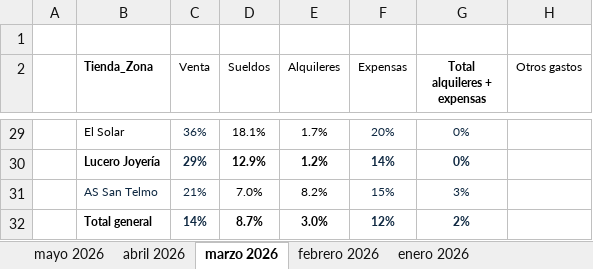
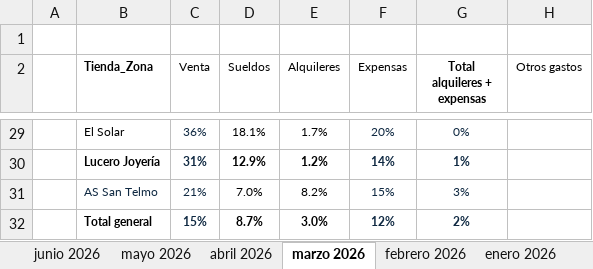
Before and after one commit to valelevite/Reportes, an Excel workbook: Reporte_gastos/Reporte de gastos 2025-2026.xlsx, sheet marzo 2026, drawn as a sheet; only a part is shown, gaps mark what is left out; values as stored, in another font and other column widths than the file's, no borders; conditional formats not drawn; the diff covers the shown part only; the diff names each change by its address in the sheet, - before the commit and + after, or states it on an @@ line.

```diff
--- a/Reporte_gastos/Reporte de gastos 2025-2026.xlsx (sheet marzo 2026)
+++ b/Reporte_gastos/Reporte de gastos 2025-2026.xlsx (sheet marzo 2026)
+sheet tab: junio 2026
-C30 (Venta): 29%
+C30 (Venta): 31%
-G30 (Total alquileres + expensas): 0%
+G30 (Total alquileres + expensas): 1%
-C32 (Venta): 14%
+C32 (Venta): 15%
```
Also changed, not shown: 29 edited cells elsewhere in this sheet, sheet abril 2026, sheet febrero 2026, sheet mayo 2026, sheet enero 2026, Costos/Costo 20260723.xlsx, Reporte_gastos/Sueldos/Horas trabajadas Tiendas 05-2026.xlsx, 29 other files.
